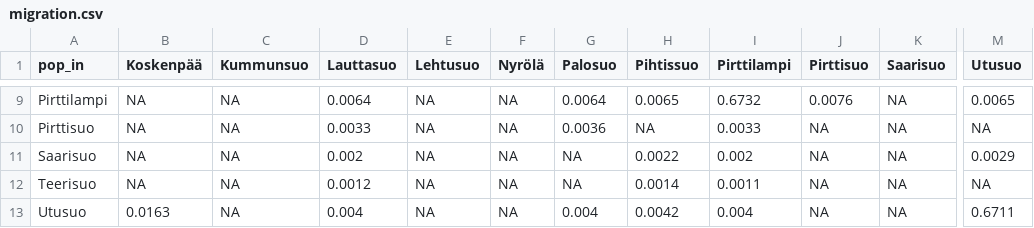
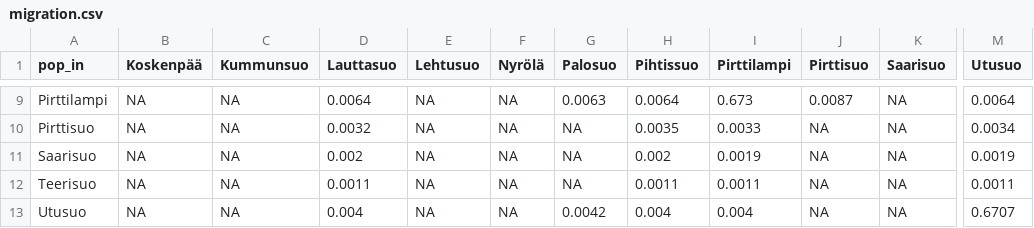
Before and after one commit to rshuhuachen/blackgrouse-hunting, a CSV file: analyses/migrationanalysis/migration.csv, drawn as a sheet; only a part is shown, gaps mark what is left out; the diff covers the shown part only; the diff names each change by its address in the sheet, - before the commit and + after, or states it on an @@ line.

```diff
--- a/analyses/migrationanalysis/migration.csv
+++ b/analyses/migrationanalysis/migration.csv
-G9 (Palosuo): 0.0064
+G9 (Palosuo): 0.0063
-H9 (Pihtissuo): 0.0065
+H9 (Pihtissuo): 0.0064
-I9 (Pirttilampi): 0.6732
+I9 (Pirttilampi): 0.673
-J9 (Pirttisuo): 0.0076
+J9 (Pirttisuo): 0.0087
-M9 (Utusuo): 0.0065
+M9 (Utusuo): 0.0064
-D10 (Lauttasuo): 0.0033
+D10 (Lauttasuo): 0.0032
-G10 (Palosuo): 0.0036
+G10 (Palosuo): NA
-H10 (Pihtissuo): NA
+H10 (Pihtissuo): 0.0035
-M10 (Utusuo): NA
+M10 (Utusuo): 0.0034
-H11 (Pihtissuo): 0.0022
+H11 (Pihtissuo): 0.002
-I11 (Pirttilampi): 0.002
+I11 (Pirttilampi): 0.0019
-M11 (Utusuo): 0.0029
+M11 (Utusuo): 0.0019
-D12 (Lauttasuo): 0.0012
+D12 (Lauttasuo): 0.0011
-H12 (Pihtissuo): 0.0014
+H12 (Pihtissuo): 0.0011
-M12 (Utusuo): NA
+M12 (Utusuo): 0.0011
-B13 (Koskenpää): 0.0163
+B13 (Koskenpää): NA
-G13 (Palosuo): 0.004
+G13 (Palosuo): 0.0042
-H13 (Pihtissuo): 0.0042
+H13 (Pihtissuo): 0.004
-M13 (Utusuo): 0.6711
+M13 (Utusuo): 0.6707
```
Also changed, not shown: 29 edited cells elsewhere in this file, analyses/migrationanalysis/migration.raw.csv, analyses/migrationanalysis/migration.se.csv, 6 other files.
